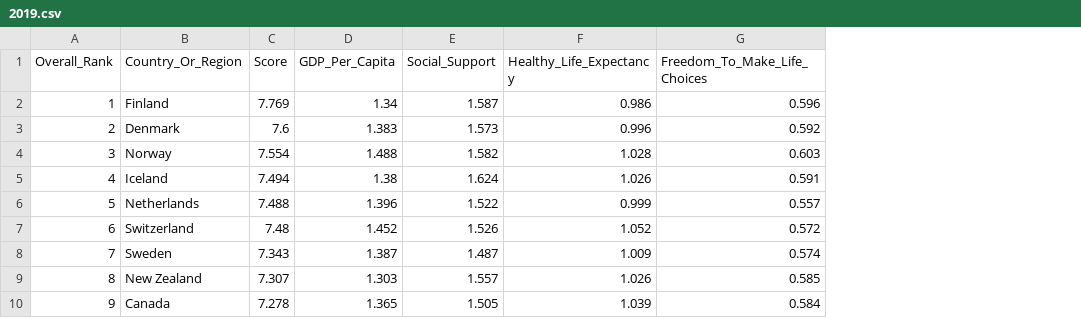
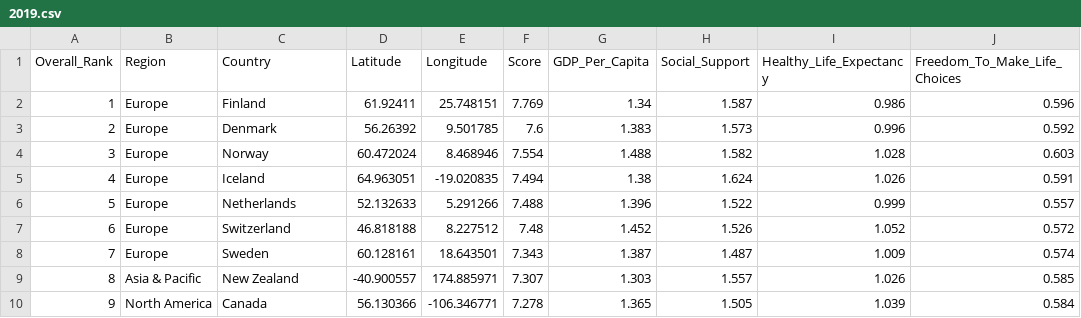
Before and after one commit to Averiandith/FIT3179, a CSV file: assignment_playground/2019.csv, drawn as a sheet; only a part is shown; addresses are those after the commit; the diff names each change by its address in the sheet, - before the commit and + after, or states it on an @@ line.

Commit message:
Add latitude, longitude and region to 2019.csv and modify homework folder

```diff
--- a/assignment_playground/2019.csv
+++ b/assignment_playground/2019.csv
+column B (Region), rows 2-10: Europe | Europe | Europe | Europe | Europe | Europe | Europe | Asia & Pacific | North America
+column D (Latitude), rows 2-10: 61.92411 | 56.26392 | 60.472024 | 64.963051 | 52.132633 | 46.818188 | 60.128161 | -40.900557 | 56.130366
+column E (Longitude), rows 2-10: 25.748151 | 9.501785 | 8.468946 | -19.020835 | 5.291266 | 8.227512 | 18.643501 | 174.885971 | -106.346771
-C1: Country_Or_Region
+C1: Country
```
Also changed, not shown: 1 other file.
